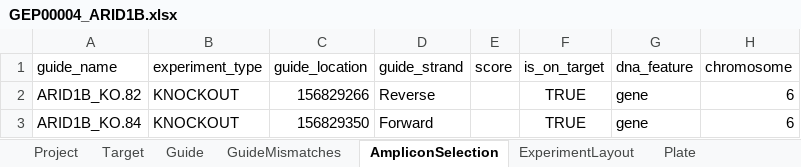
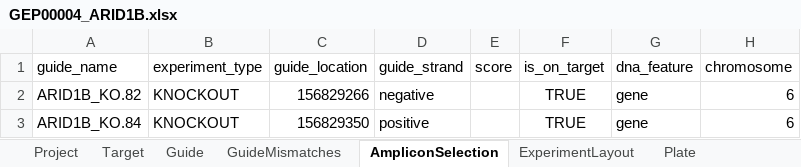
Before and after one commit to alanwilter/GenEditID, an Excel workbook: data/GEP00004/GEP00004_ARID1B.xlsx, sheet AmpliconSelection, drawn as a sheet; only a part is shown; values as stored, in another font and other column widths than the file's, no borders; the diff names each change by its address in the sheet, - before the commit and + after, or states it on an @@ line.

```diff
--- a/data/GEP00004/GEP00004_ARID1B.xlsx (sheet AmpliconSelection)
+++ b/data/GEP00004/GEP00004_ARID1B.xlsx (sheet AmpliconSelection)
-D2 (guide_strand): Reverse
+D2 (guide_strand): negative
-D3 (guide_strand): Forward
+D3 (guide_strand): positive
```
Also changed, not shown: sheet SequencingLibrary, sheet Target, data/GEP00006/20171102_GEP00006.xlsx, data/GEP00007/GEP00007_ARID1A.xlsx.
